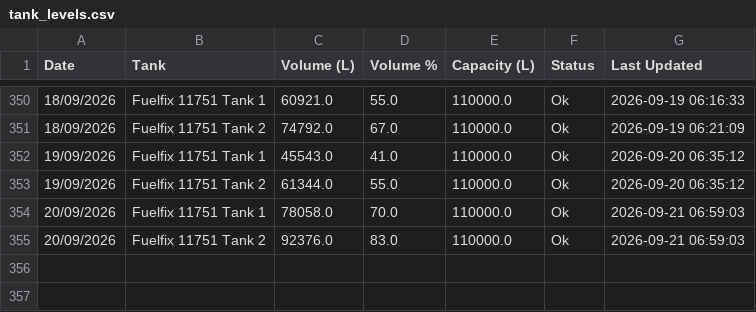
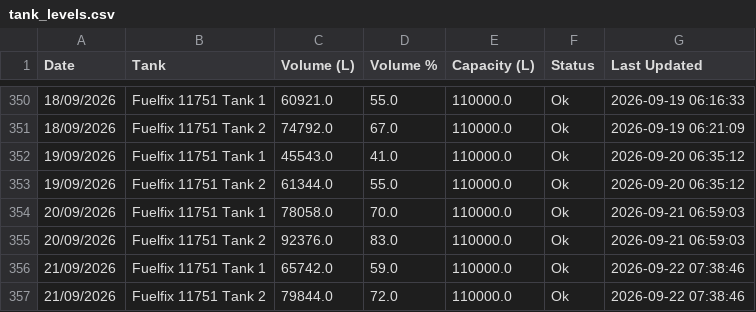
Before and after one commit to neil-noble/NMG, a CSV file: data/tank_levels.csv, drawn as a sheet; only a part is shown, gaps mark what is left out.

```diff
--- a/data/tank_levels.csv
+++ b/data/tank_levels.csv
@@ -355 +355,3 @@ Date,Tank,Volume (L),Volume %,Capacity (L),Status,Last Updated
 20/09/2026,Fuelfix 11751 Tank 2,92376.0,83.0,110000.0,Ok,2026-09-21 06:59:03
+21/09/2026,Fuelfix 11751 Tank 1,65742.0,59.0,110000.0,Ok,2026-09-22 07:38:46
+21/09/2026,Fuelfix 11751 Tank 2,79844.0,72.0,110000.0,Ok,2026-09-22 07:38:46
```
Also changed, not shown: data/daily_usage.csv, data/forecast.csv, 1 other file.
